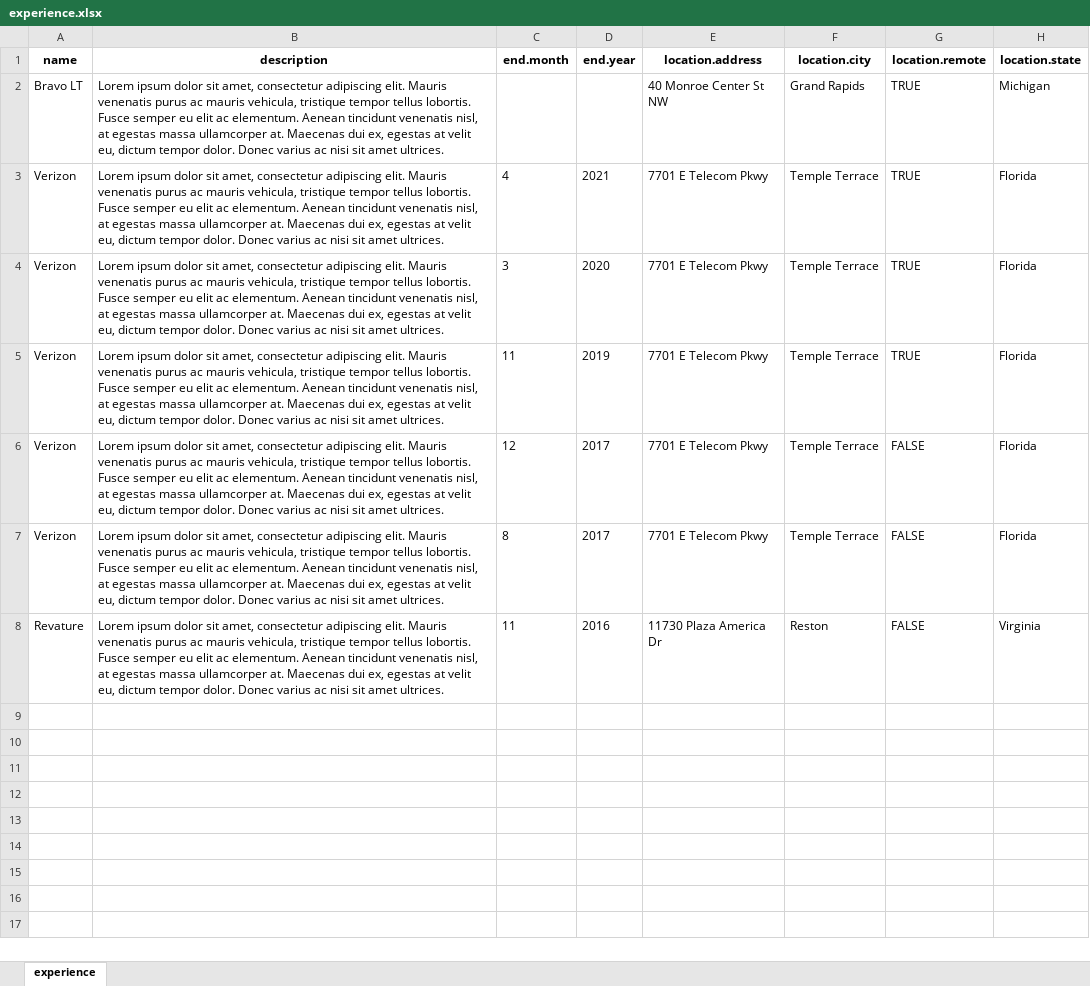
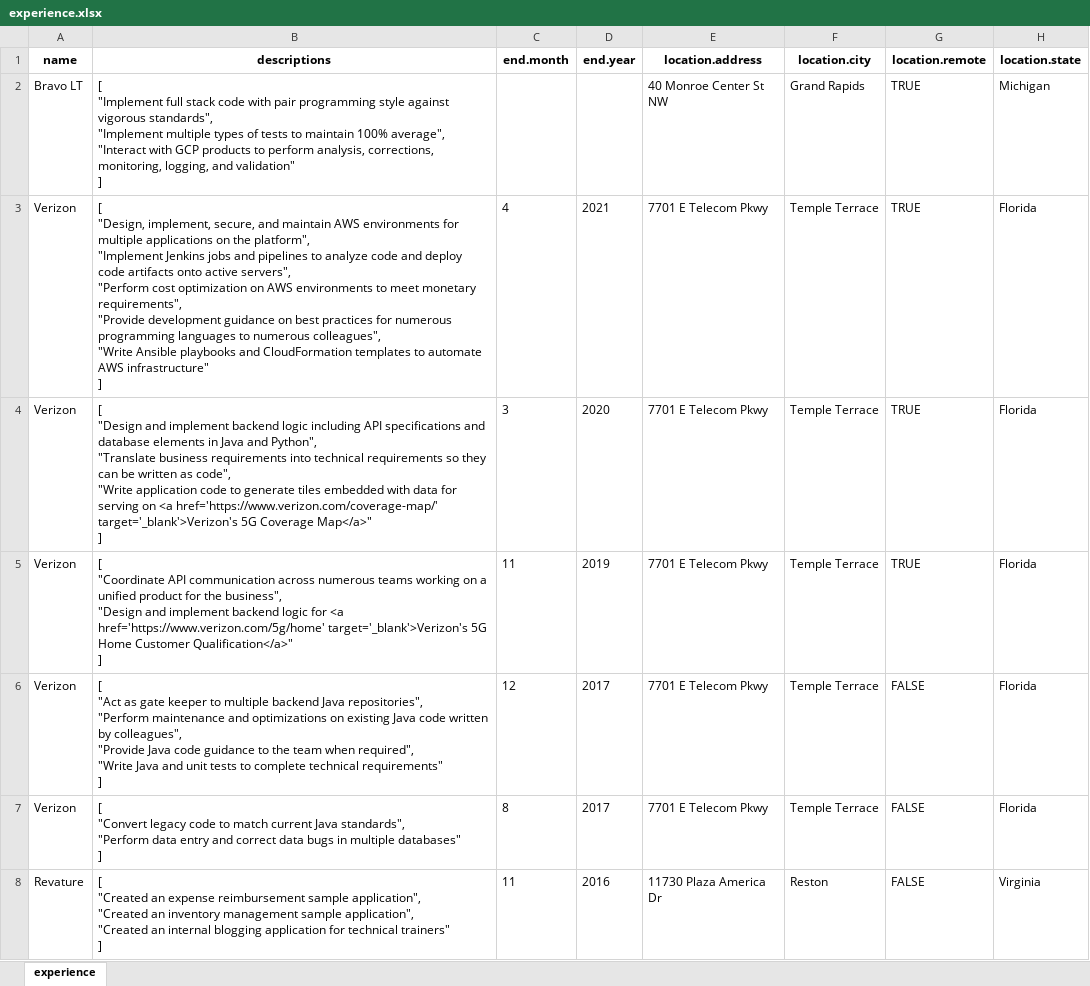
Before and after one commit to wheeleruniverse/multicloud-resume, an Excel workbook: data/xlsx/experience.xlsx, sheet experience, drawn as a sheet; only a part is shown; values as stored, in another font and other column widths than the file's, no borders; ↵ is a line break in a cell; the diff names each change by its address in the sheet, - before the commit and + after, or states it on an @@ line.

Commit message:
Experience.descriptions update, Experience Data Files

```diff
--- a/data/xlsx/experience.xlsx (sheet experience)
+++ b/data/xlsx/experience.xlsx (sheet experience)
-B1: description
+B1: descriptions
-B2 (descriptions): Lorem ipsum dolor sit amet, consectetur adipiscing elit. Mauris venenatis purus ac mauris vehicula, tristique tempor tellus lobortis. Fusce semper eu elit ac elementum. Aenean tincidunt venenatis nisl, at egestas massa ullamcorper at. Maecenas dui ex, egestas at velit eu, dictum tempor dolor. Donec varius ac nisi sit amet ultrices.
+B2 (descriptions): [ ↵ "Implement full stack code with pair programming style against vigorous standards", ↵ "Implement multiple types of tests to maintain 100% average", ↵ "Interact with GCP products to perform analysis, corrections, monitoring, logging, and validation" ↵ ]
-B3 (descriptions): Lorem ipsum dolor sit amet, consectetur adipiscing elit. Mauris venenatis purus ac mauris vehicula, tristique tempor tellus lobortis. Fusce semper eu elit ac elementum. Aenean tincidunt venenatis nisl, at egestas massa ullamcorper at. Maecenas dui ex, egestas at velit eu, dictum tempor dolor. Donec varius ac nisi sit amet ultrices.
+B3 (descriptions): [ ↵ "Design, implement, secure, and maintain AWS environments for multiple applications on the platform", ↵ "Implement Jenkins jobs and pipelines to analyze code and deploy code artifacts onto active servers", ↵ "Perform cost optimization on AWS environments to meet monetary requirements", ↵ "Provide development guidance on best practices for numerous programming languages to numerous colleagues", ↵ "Write Ansible playbooks and CloudFormation templates to automate AWS infrastructure" ↵ ]
-B4 (descriptions): Lorem ipsum dolor sit amet, consectetur adipiscing elit. Mauris venenatis purus ac mauris vehicula, tristique tempor tellus lobortis. Fusce semper eu elit ac elementum. Aenean tincidunt venenatis nisl, at egestas massa ullamcorper at. Maecenas dui ex, egestas at velit eu, dictum tempor dolor. Donec varius ac nisi sit amet ultrices.
+B4 (descriptions): [ ↵ "Design and implement backend logic including API specifications and database elements in Java and Python", ↵ "Translate business requirements into technical requirements so they can be written as code", ↵ "Write application code to generate tiles embedded with data for serving on <a href='https://www.verizon.com/coverage-map/' target='_blank'>Verizon's 5G Coverage Map</a>" ↵ ]
-B5 (descriptions): Lorem ipsum dolor sit amet, consectetur adipiscing elit. Mauris venenatis purus ac mauris vehicula, tristique tempor tellus lobortis. Fusce semper eu elit ac elementum. Aenean tincidunt venenatis nisl, at egestas massa ullamcorper at. Maecenas dui ex, egestas at velit eu, dictum tempor dolor. Donec varius ac nisi sit amet ultrices.
+B5 (descriptions): [ ↵ "Coordinate API communication across numerous teams working on a unified product for the business", ↵ "Design and implement backend logic for <a href='https://www.verizon.com/5g/home' target='_blank'>Verizon's 5G Home Customer Qualification</a>" ↵ ]
-B6 (descriptions): Lorem ipsum dolor sit amet, consectetur adipiscing elit. Mauris venenatis purus ac mauris vehicula, tristique tempor tellus lobortis. Fusce semper eu elit ac elementum. Aenean tincidunt venenatis nisl, at egestas massa ullamcorper at. Maecenas dui ex, egestas at velit eu, dictum tempor dolor. Donec varius ac nisi sit amet ultrices.
+B6 (descriptions): [ ↵ "Act as gate keeper to multiple backend Java repositories", ↵ "Perform maintenance and optimizations on existing Java code written by colleagues", ↵ "Provide Java code guidance to the team when required", ↵ "Write Java and unit tests to complete technical requirements" ↵ ]
-B7 (descriptions): Lorem ipsum dolor sit amet, consectetur adipiscing elit. Mauris venenatis purus ac mauris vehicula, tristique tempor tellus lobortis. Fusce semper eu elit ac elementum. Aenean tincidunt venenatis nisl, at egestas massa ullamcorper at. Maecenas dui ex, egestas at velit eu, dictum tempor dolor. Donec varius ac nisi sit amet ultrices.
+B7 (descriptions): [ ↵ "Convert legacy code to match current Java standards", ↵ "Perform data entry and correct data bugs in multiple databases" ↵ ]
-B8 (descriptions): Lorem ipsum dolor sit amet, consectetur adipiscing elit. Mauris venenatis purus ac mauris vehicula, tristique tempor tellus lobortis. Fusce semper eu elit ac elementum. Aenean tincidunt venenatis nisl, at egestas massa ullamcorper at. Maecenas dui ex, egestas at velit eu, dictum tempor dolor. Donec varius ac nisi sit amet ultrices.
+B8 (descriptions): [ ↵ "Created an expense reimbursement sample application", ↵ "Created an inventory management sample application", ↵ "Created an internal blogging application for technical trainers" ↵ ]
```
Also changed, not shown: 2 other files.
